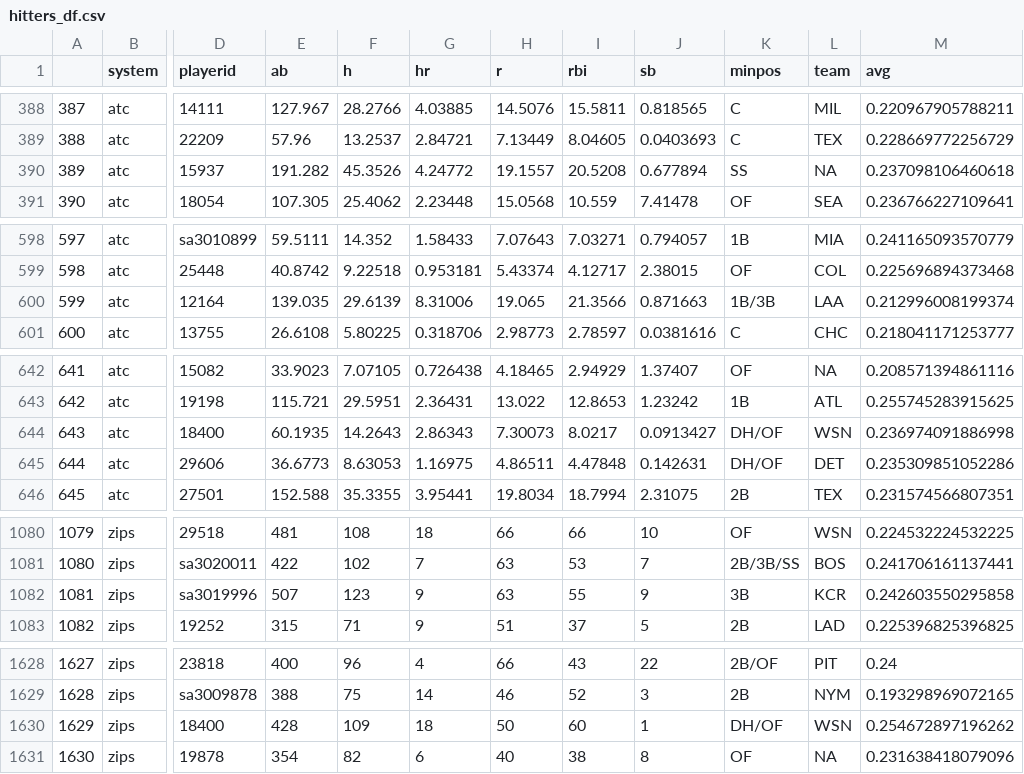
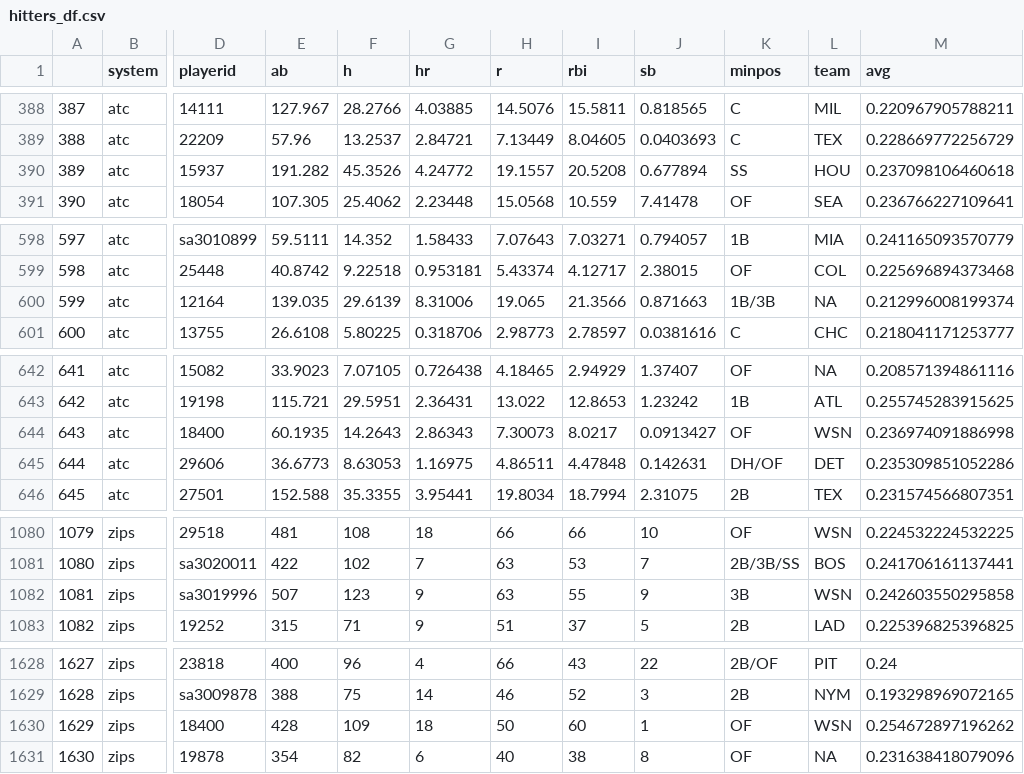
Before and after one commit to bdidds2/Betting, a CSV file: ottoneu/hitters_df.csv, drawn as a sheet; only a part is shown, gaps mark what is left out; the diff covers the shown part only; the diff names each change by its address in the sheet, - before the commit and + after, or states it on an @@ line.

```diff
--- a/ottoneu/hitters_df.csv
+++ b/ottoneu/hitters_df.csv
-L390 (team): NA
+L390 (team): HOU
-L600 (team): LAA
+L600 (team): NA
-K644 (minpos): DH/OF
+K644 (minpos): OF
-L1082 (team): KCR
+L1082 (team): WSN
-K1630 (minpos): DH/OF
+K1630 (minpos): OF
```
Also changed, not shown: 17 edited cells elsewhere in this file, ottoneu/bum_bum_pitchers.csv, ottoneu/dani_rojas_hitters.csv, 3 other files.
